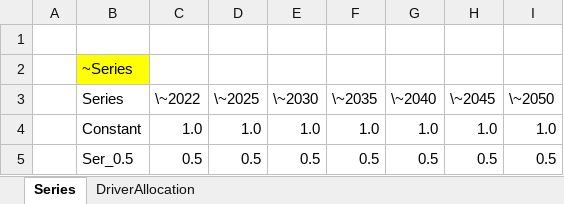
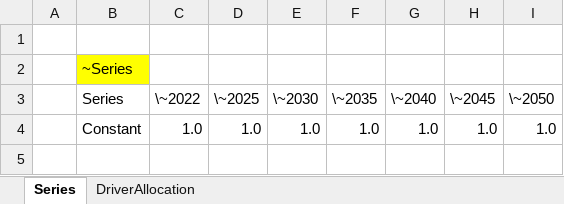
Before and after one commit to Tamenew/MANU2025, an Excel workbook: SuppXLS/Demands/Dem_Alloc+Series.xlsx, sheet Series, drawn as a sheet; values as stored, in another font and other column widths than the file's, no borders; charts and pictures not drawn; the diff names each change by its address in the sheet, - before the commit and + after, or states it on an @@ line.

```diff
--- a/SuppXLS/Demands/Dem_Alloc+Series.xlsx (sheet Series)
+++ b/SuppXLS/Demands/Dem_Alloc+Series.xlsx (sheet Series)
-row 5:  | Ser_0.5 | 0.5 | 0.5 | 0.5 | 0.5 | 0.5 | 0.5 | 0.5
```
Also changed, not shown: SuppXLS/Demands/ScenDem_DEM_Middleroad.xlsx, SuppXLS/Demands/ScenDem_DEM_Ref.xlsx.
